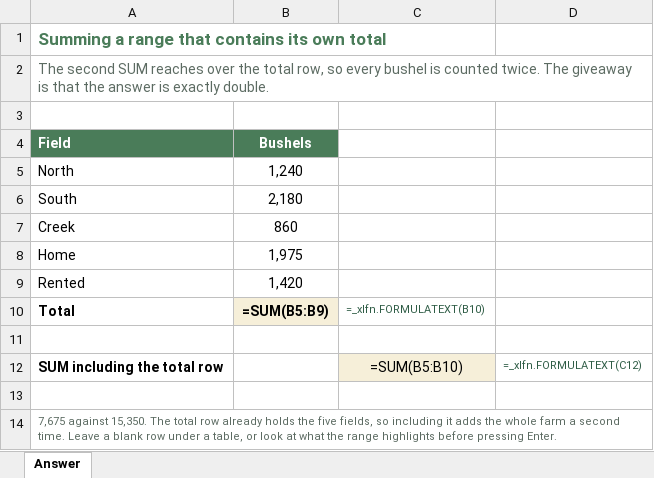
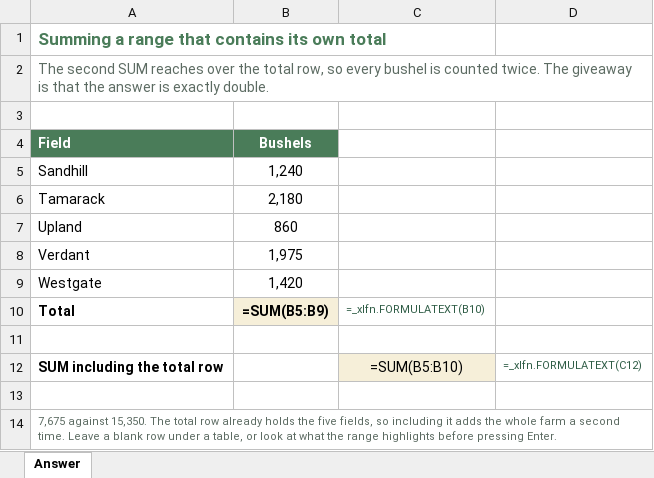
Before and after one commit to peterJslade/arec261-textbook, an Excel workbook: practice/answers/s1_q16.xlsx, sheet Answer, drawn as a sheet; values as stored, in another font and other column widths than the file's, no borders; formulas without a stored value are shown as written; the diff names each change by its address in the sheet, - before the commit and + after, or states it on an @@ line.

```diff
--- a/practice/answers/s1_q16.xlsx (sheet Answer)
+++ b/practice/answers/s1_q16.xlsx (sheet Answer)
-A5 (Field): North
+A5 (Field): Sandhill
-A6 (Field): South
+A6 (Field): Tamarack
-A7 (Field): Creek
+A7 (Field): Upland
-A8 (Field): Home
+A8 (Field): Verdant
-A9 (Field): Rented
+A9 (Field): Westgate
```
Also changed, not shown: practice/answers/s1_q06.xlsx, practice/answers/s1_q13.xlsx, 24 other files.
